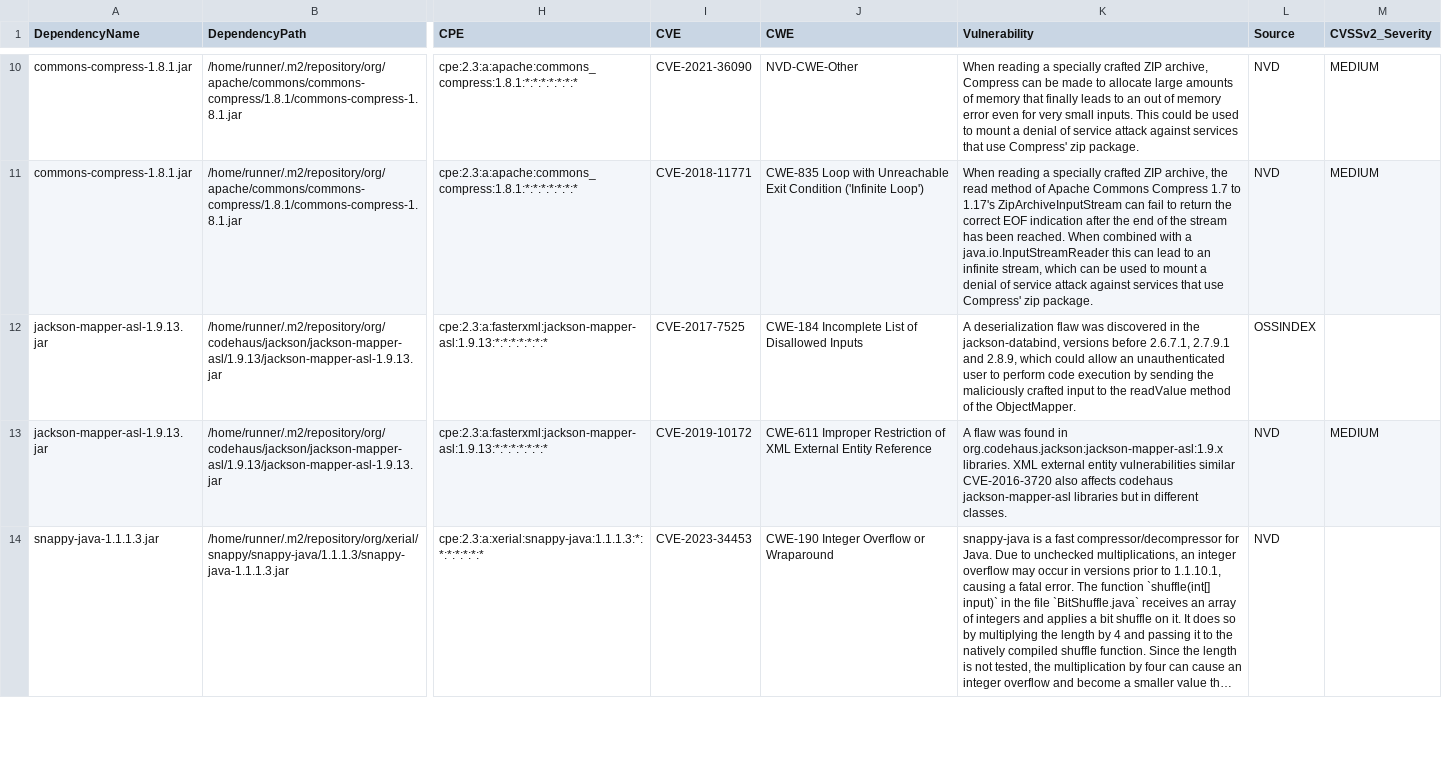
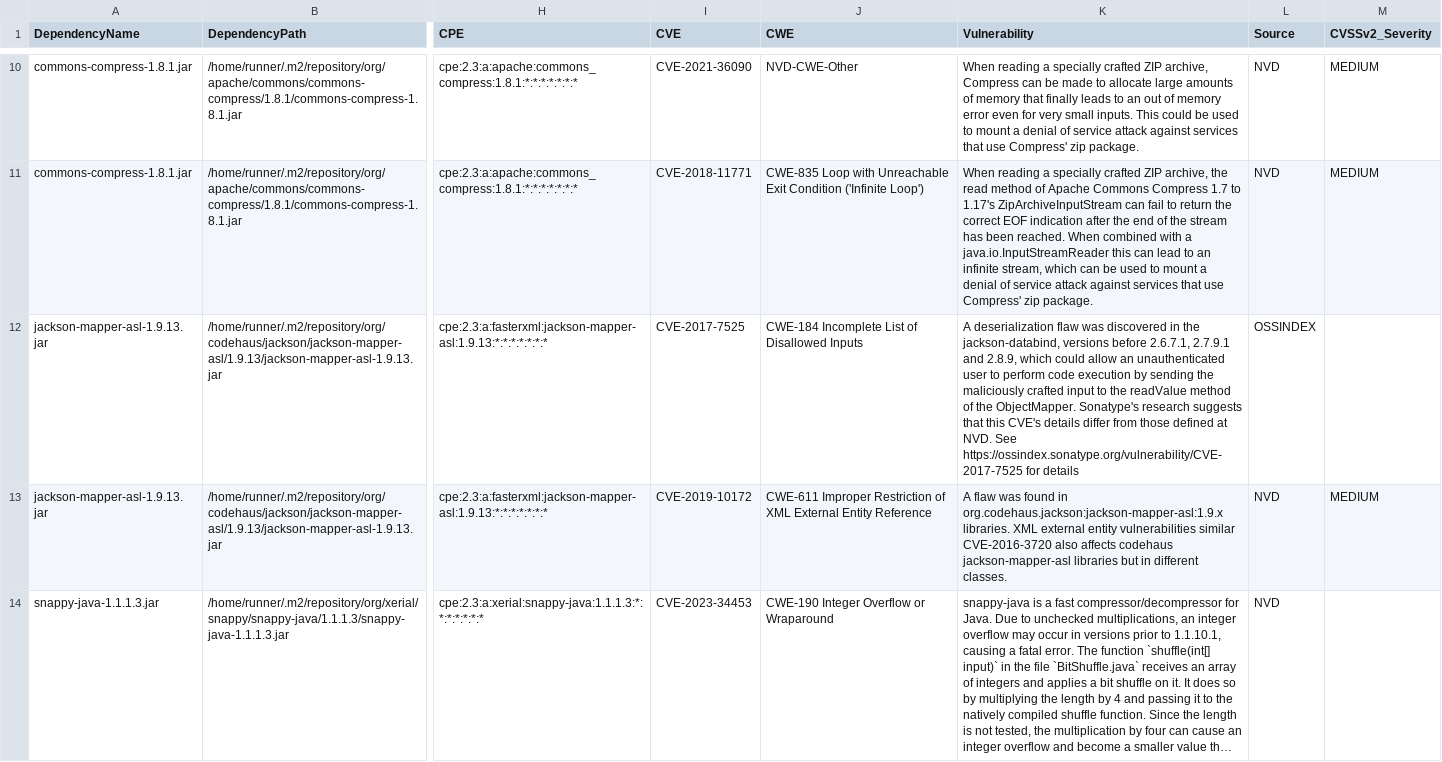
Before and after one commit to piotr-yuxuan/dove, a CSV file: doc/known-vulnerabilities.csv, drawn as a sheet; only a part is shown, gaps mark what is left out; long unchanged cells end in …; the diff names each change by its address in the sheet, - before the commit and + after, or states it on an @@ line.

Commit message:
Update known vulnerabilities

```diff
--- a/doc/known-vulnerabilities.csv
+++ b/doc/known-vulnerabilities.csv
-K12 (Vulnerability): …the ObjectMapper.
+K12 (Vulnerability): …the ObjectMapper. Sonatype's research suggests that this CVE's details differ from those defined at NVD. See https://ossindex.sonatype.org/vulnerability/CVE-2017-7525 for details
```
